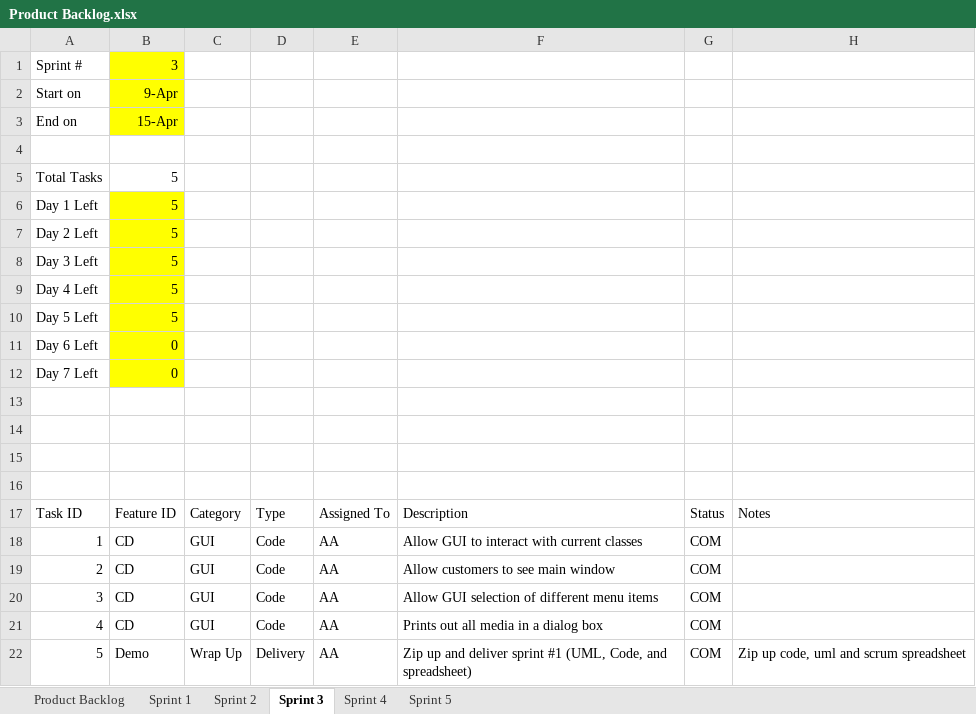
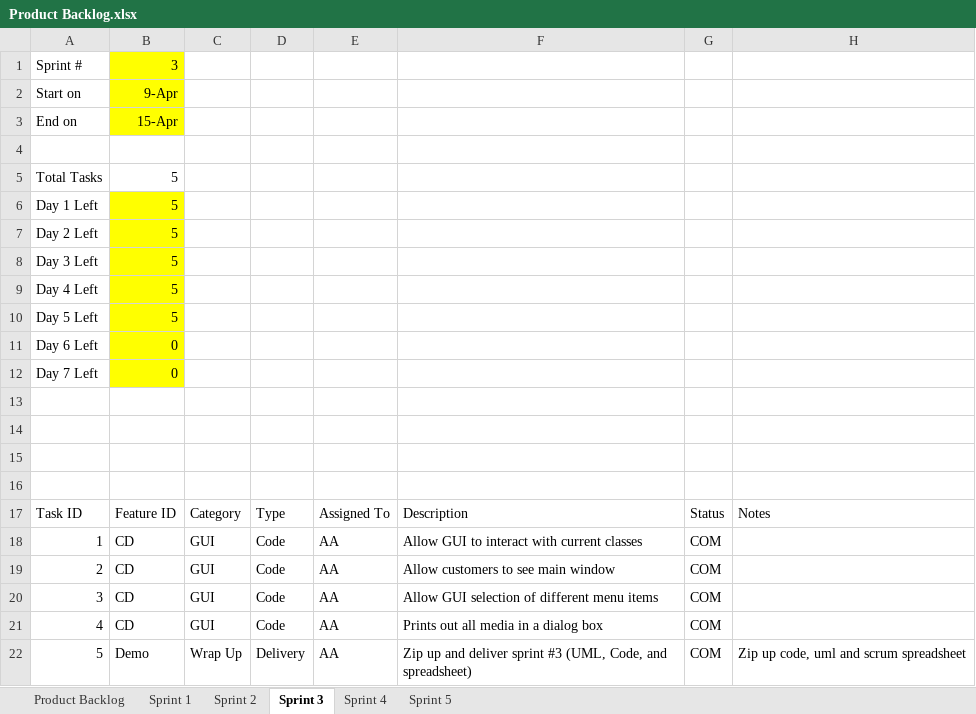
Before and after one commit to atafoa/oopSamples, an Excel workbook: Homework 12/Product Backlog.xlsx, sheet Sprint 3, drawn as a sheet; values as stored, in another font and other column widths than the file's, no borders; charts and pictures not drawn; the diff names each change by its address in the sheet, - before the commit and + after, or states it on an @@ line.

```diff
--- a/Homework 12/Product Backlog.xlsx (sheet Sprint 3)
+++ b/Homework 12/Product Backlog.xlsx (sheet Sprint 3)
-F22: …deliver sprint #1 (UML, Code,…
+F22: …deliver sprint #3 (UML, Code,…
```
Also changed, not shown: sheet Sprint 5, sheet Sprint 4, sheet Sprint 2, charts or pictures, 5 other files.
